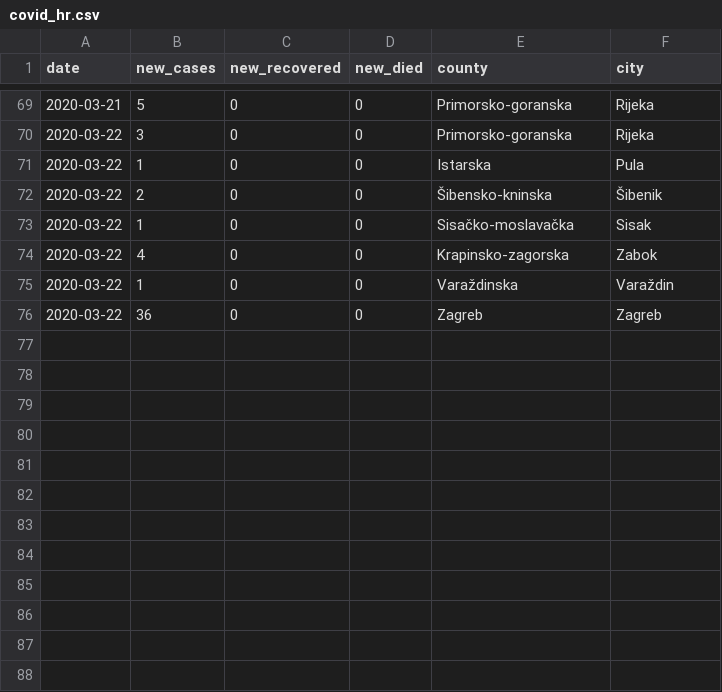
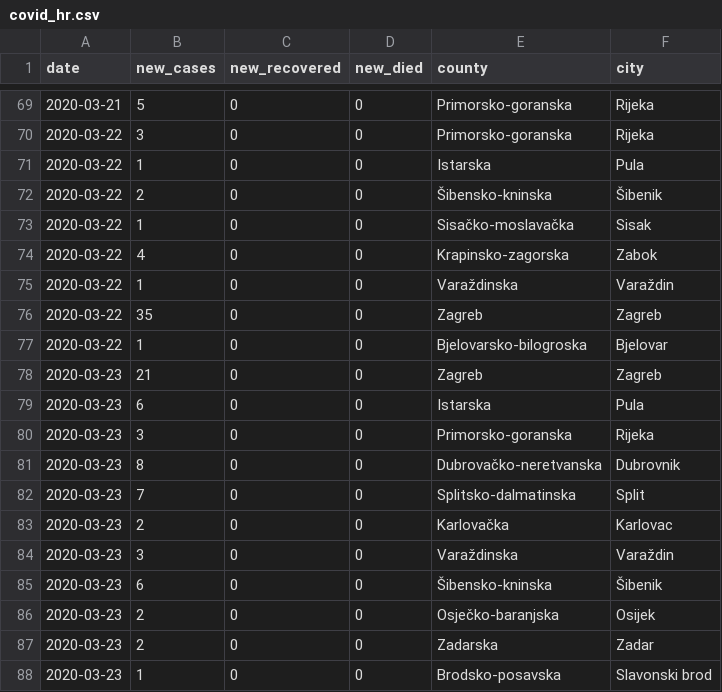
Before and after one commit to tonivrbic/covid-19-croatia, a CSV file: covid_hr.csv, drawn as a sheet; only a part is shown, gaps mark what is left out.

```diff
--- a/covid_hr.csv
+++ b/covid_hr.csv
@@ -75,2 +75,14 @@ date, new_cases, new_recovered, new_died, county, city
 2020-03-22, 1, 0, 0, Varaždinska, Varaždin
-2020-03-22, 36, 0, 0, Zagreb, Zagreb
+2020-03-22, 35, 0, 0, Zagreb, Zagreb
+2020-03-22, 1, 0, 0, Bjelovarsko-bilogroska, Bjelovar
+2020-03-23, 21, 0, 0, Zagreb, Zagreb
+2020-03-23, 6, 0, 0, Istarska, Pula
+2020-03-23, 3, 0, 0, Primorsko-goranska, Rijeka
+2020-03-23, 8, 0, 0, Dubrovačko-neretvanska, Dubrovnik
+2020-03-23, 7, 0, 0, Splitsko-dalmatinska, Split
+2020-03-23, 2, 0, 0, Karlovačka, Karlovac
+2020-03-23, 3, 0, 0, Varaždinska, Varaždin
+2020-03-23, 6, 0, 0, Šibensko-kninska, Šibenik
+2020-03-23, 2, 0, 0, Osječko-baranjska, Osijek
+2020-03-23, 2, 0, 0, Zadarska, Zadar
+2020-03-23, 1, 0, 0, Brodsko-posavska, Slavonski brod
```
Also changed, not shown: generated/cases_cumulative.csv, generated/cases_per_city.csv, 2 other files.
